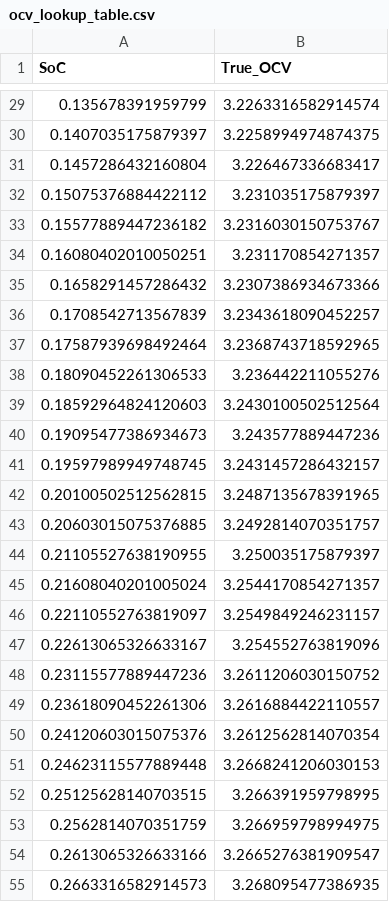
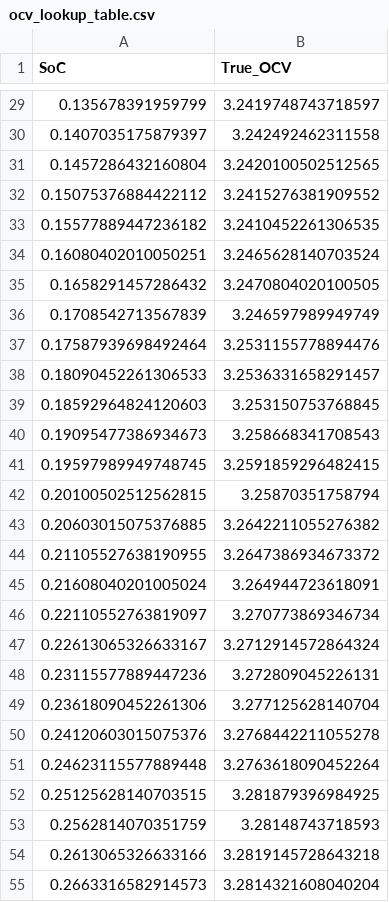
Before and after one commit to Zenalghi/cell-b-LifePo4, a CSV file: ocv_lookup_table.csv, drawn as a sheet; only a part is shown, gaps mark what is left out; the diff covers the shown part only.

```diff
--- a/ocv_lookup_table.csv
+++ b/ocv_lookup_table.csv
@@ -29,27 +29,27 @@ SoC,True_OCV
-0.135678391959799,3.2263316582914574
-0.1407035175879397,3.2258994974874375
-0.1457286432160804,3.226467336683417
-0.15075376884422112,3.231035175879397
-0.15577889447236182,3.2316030150753767
-0.16080402010050251,3.231170854271357
-0.1658291457286432,3.2307386934673366
-0.1708542713567839,3.2343618090452257
-0.17587939698492464,3.2368743718592965
-0.18090452261306533,3.236442211055276
-0.18592964824120603,3.2430100502512564
-0.19095477386934673,3.243577889447236
-0.19597989949748745,3.2431457286432157
-0.20100502512562815,3.2487135678391965
-0.20603015075376885,3.2492814070351757
-0.21105527638190955,3.250035175879397
-0.21608040201005024,3.2544170854271357
-0.22110552763819097,3.2549849246231157
-0.22613065326633167,3.254552763819096
-0.23115577889447236,3.2611206030150752
-0.23618090452261306,3.2616884422110557
-0.24120603015075376,3.2612562814070354
-0.24623115577889448,3.2668241206030153
-0.25125628140703515,3.266391959798995
-0.2562814070351759,3.266959798994975
-0.2613065326633166,3.2665276381909547
-0.2663316582914573,3.268095477386935
+0.135678391959799,3.2419748743718597
+0.1407035175879397,3.242492462311558
+0.1457286432160804,3.2420100502512565
+0.15075376884422112,3.2415276381909552
+0.15577889447236182,3.2410452261306535
+0.16080402010050251,3.2465628140703524
+0.1658291457286432,3.2470804020100505
+0.1708542713567839,3.246597989949749
+0.17587939698492464,3.2531155778894476
+0.18090452261306533,3.2536331658291457
+0.18592964824120603,3.253150753768845
+0.19095477386934673,3.258668341708543
+0.19597989949748745,3.2591859296482415
+0.20100502512562815,3.25870351758794
+0.20603015075376885,3.2642211055276382
+0.21105527638190955,3.2647386934673372
+0.21608040201005024,3.264944723618091
+0.22110552763819097,3.270773869346734
+0.22613065326633167,3.2712914572864324
+0.23115577889447236,3.272809045226131
+0.23618090452261306,3.277125628140704
+0.24120603015075376,3.2768442211055278
+0.24623115577889448,3.2763618090452264
+0.25125628140703515,3.281879396984925
+0.2562814070351759,3.28148743718593
+0.2613065326633166,3.2819145728643218
+0.2663316582914573,3.2814321608040204
```
Also changed, not shown: 173 edited cells elsewhere in this file, 9 other files.
